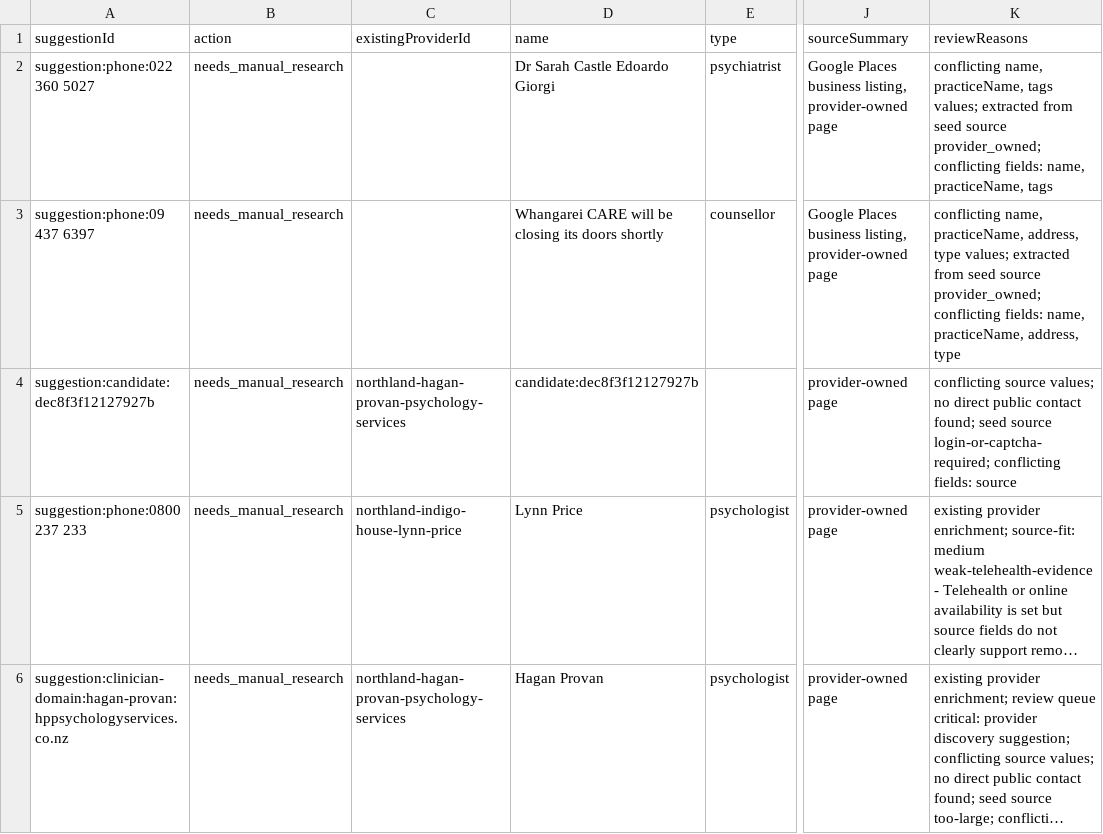
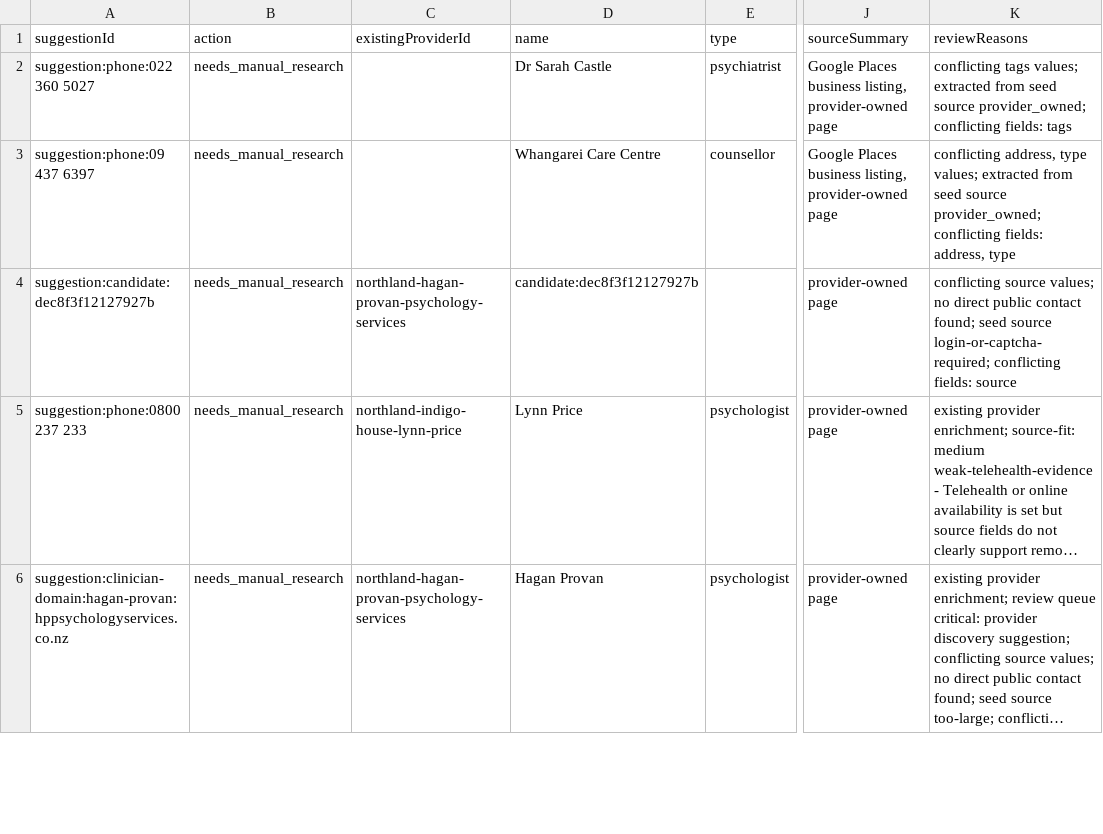
Before and after one commit to johnfinnertynz/healthcare-finder-nz, a CSV file: data/discovery/provider-suggestions.csv, drawn as a sheet; only a part is shown, gaps mark what is left out; long unchanged cells end in …; the diff names each change by its address in the sheet, - before the commit and + after, or states it on an @@ line.

```diff
--- a/data/discovery/provider-suggestions.csv
+++ b/data/discovery/provider-suggestions.csv
-D2 (name): Dr Sarah Castle Edoardo Giorgi
+D2 (name): Dr Sarah Castle
-K2 (reviewReasons): conflicting name, practiceName, tags values; extracted from seed source provider_owned; conflicting fields: name, practiceName, tags
+K2 (reviewReasons): conflicting tags values; extracted from seed source provider_owned; conflicting fields: tags
-D3 (name): Whangarei CARE will be closing its doors shortly
+D3 (name): Whangarei Care Centre
-K3 (reviewReasons): conflicting name, practiceName, address, type values; extracted from seed source provider_owned; conflicting fields: name, practiceName, address, type
+K3 (reviewReasons): conflicting address, type values; extracted from seed source provider_owned; conflicting fields: address, type
```
Also changed, not shown: 23 other files.
